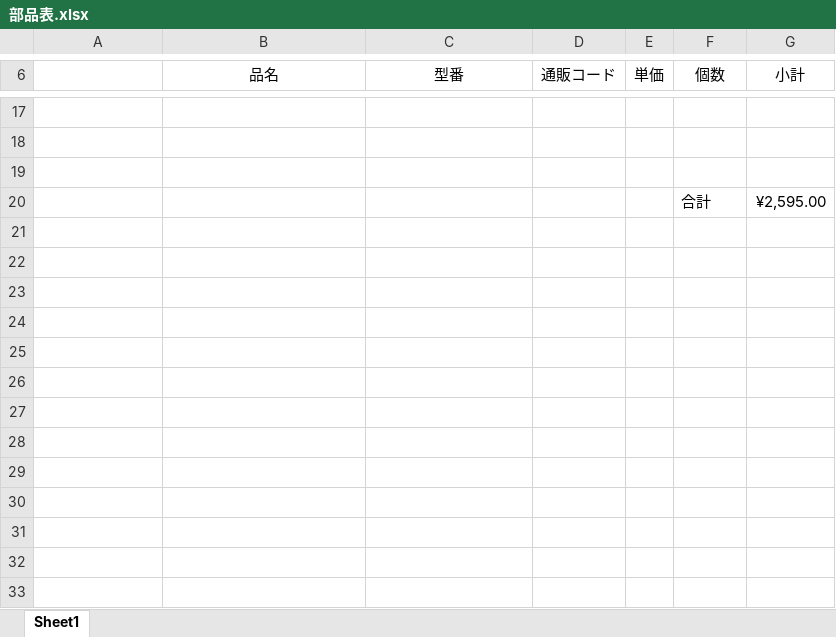
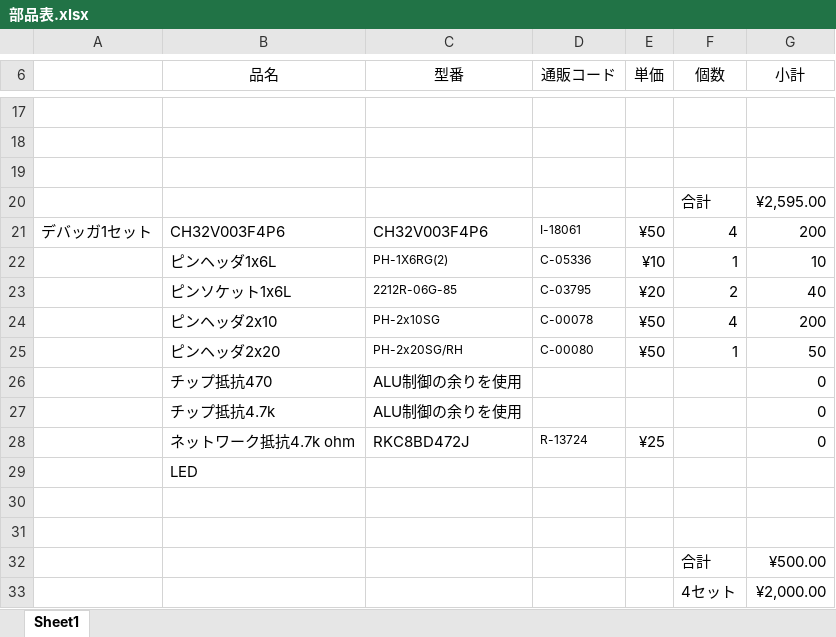
Before and after one commit to cherry-takuan/nlp, an Excel workbook: nlp-16a/Hardware/部品表.xlsx, sheet Sheet1, drawn as a sheet; only a part is shown, gaps mark what is left out; values as stored, in another font and other column widths than the file's, no borders; the diff names each change by its address in the sheet, - before the commit and + after, or states it on an @@ line.

Commit message:
部品表更新

```diff
--- a/nlp-16a/Hardware/部品表.xlsx (sheet Sheet1)
+++ b/nlp-16a/Hardware/部品表.xlsx (sheet Sheet1)
+row 21: デバッガ1セット | CH32V003F4P6 | CH32V003F4P6 | I-18061 | ¥50 | 4 | 200
+row 22:  | ピンヘッダ1x6L | PH-1X6RG(2) | C-05336 | ¥10 | 1 | 10
+row 23:  | ピンソケット1x6L | 2212R-06G-85 | C-03795 | ¥20 | 2 | 40
+row 24:  | ピンヘッダ2x10 | PH-2x10SG | C-00078 | ¥50 | 4 | 200
+row 25:  | ピンヘッダ2x20 | PH-2x20SG/RH | C-00080 | ¥50 | 1 | 50
+row 26:  | チップ抵抗470 | ALU制御の余りを使用 |  |  |  | 0
+row 27:  | チップ抵抗4.7k | ALU制御の余りを使用 |  |  |  | 0
+row 28:  | ネットワーク抵抗4.7k ohm | RKC8BD472J | R-13724 | ¥25 |  | 0
+row 29:  | LED
+row 30: (empty)
+row 31: (empty)
+row 32:  |  |  |  |  | 合計 | ¥500.00
+row 33:  |  |  |  |  | 4セット | ¥2,000.00
```
